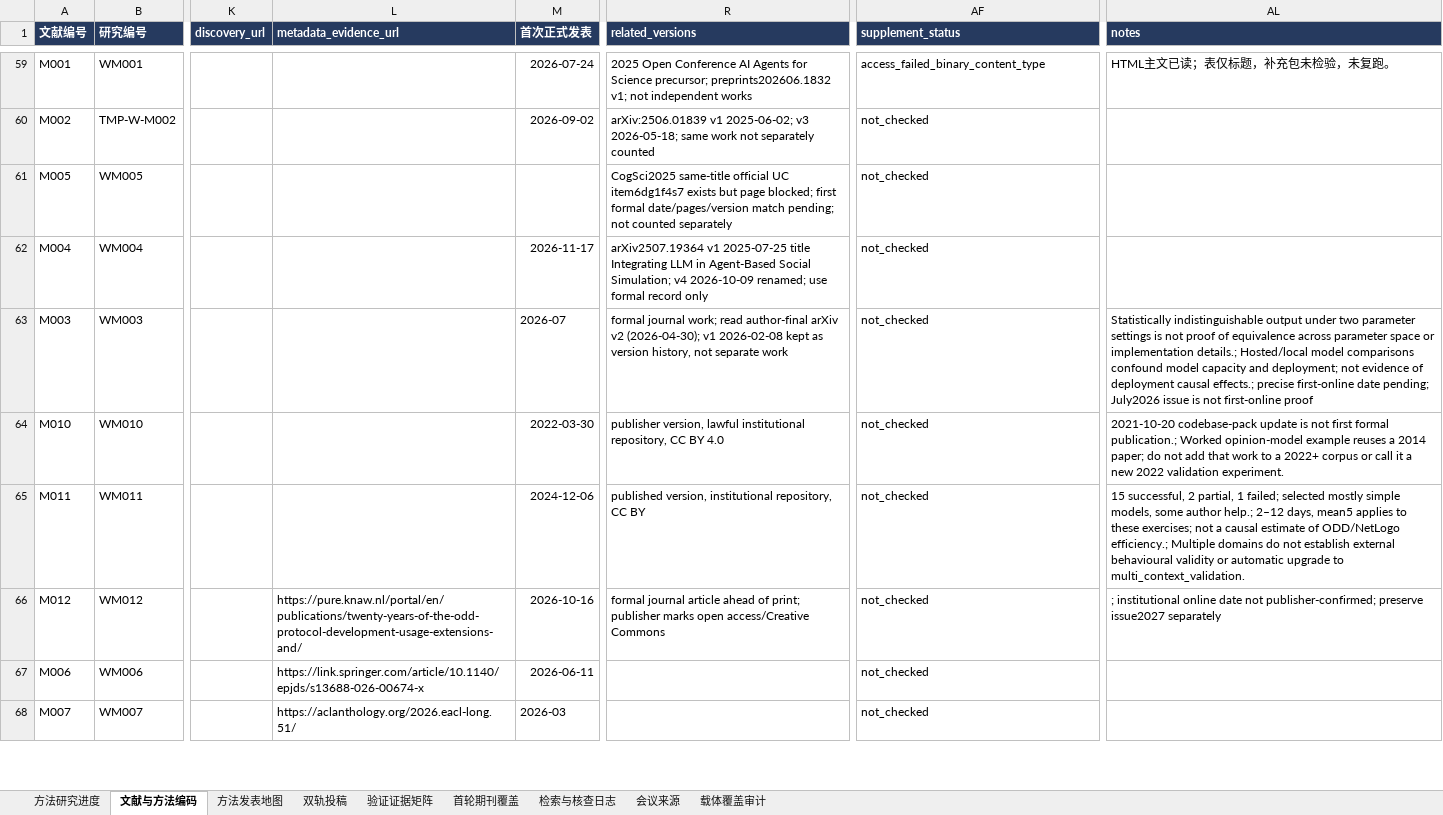
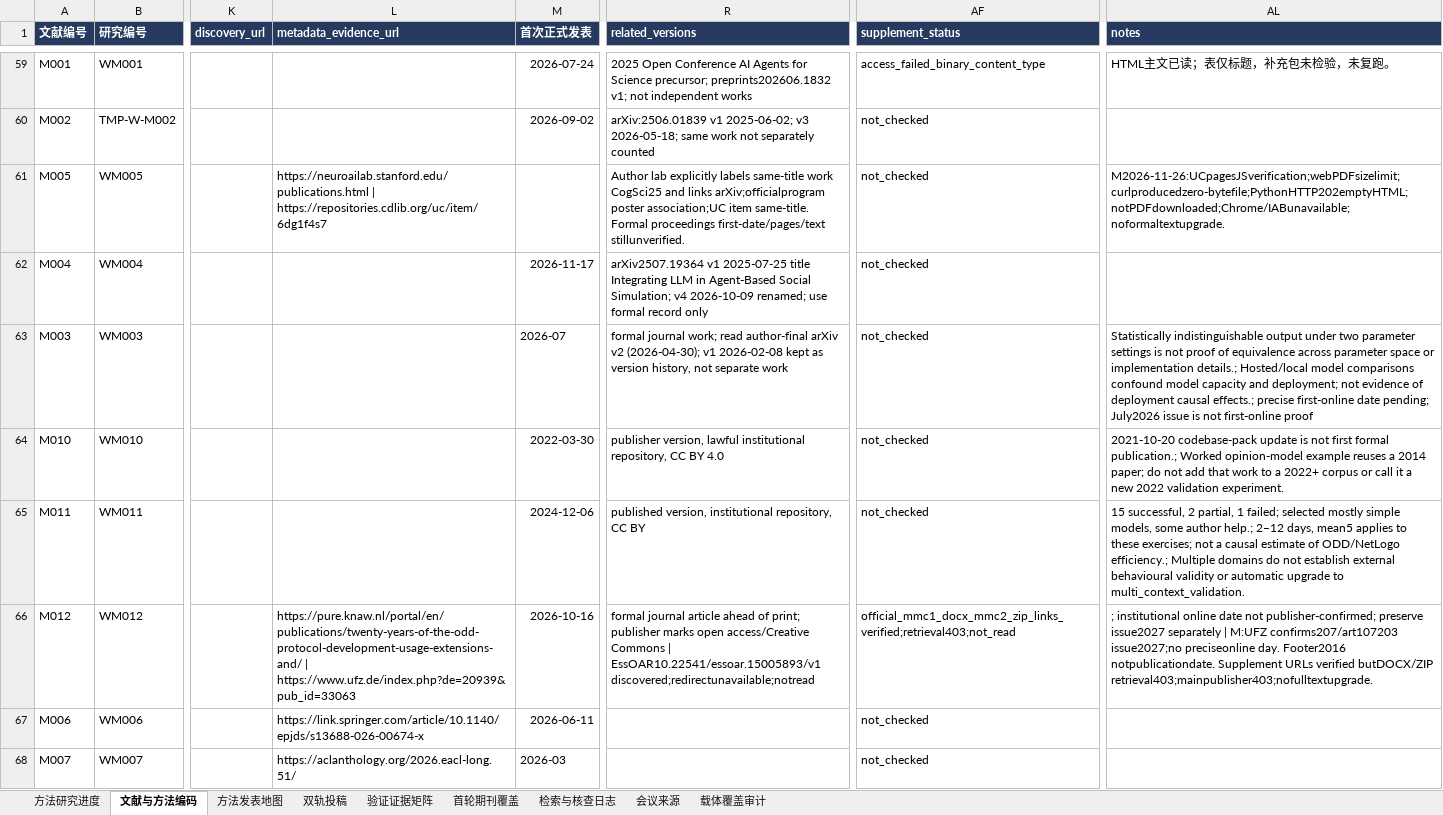
Before and after one commit to BNU-CCR/Agent-EX, an Excel workbook: literature-review/exports/literature_and_journals_methods.xlsx, sheet 文献与方法编码, drawn as a sheet; only a part is shown, gaps mark what is left out; values as stored, in another font and other column widths than the file's, no borders; the diff names each change by its address in the sheet, - before the commit and + after, or states it on an @@ line.

Commit message:
research: preserve verified publication and access boundaries (batch M)

```diff
--- a/literature-review/exports/literature_and_journals_methods.xlsx (sheet 文献与方法编码)
+++ b/literature-review/exports/literature_and_journals_methods.xlsx (sheet 文献与方法编码)
-L61 (metadata_evidence_url): (empty)
+L61 (metadata_evidence_url): https://neuroailab.stanford.edu/publications.html | https://repositories.cdlib.org/uc/item/6dg1f4s7
-R61 (related_versions): CogSci2025 same-title official UC item6dg1f4s7 exists but page blocked; first formal date/pages/version match pending; not counted separately
+R61 (related_versions): Author lab explicitly labels same-title work CogSci25 and links arXiv;officialprogram poster association;UC item same-title. Formal proceedings first-date/pages/text stillunverified.
-AL61 (notes): (empty)
+AL61 (notes): M2026-11-26:UCpagesJSverification;webPDFsizelimit;curlproducedzero-bytefile;PythonHTTP202emptyHTML;notPDFdownloaded;Chrome/IABunavailable;noformaltextupgrade.
-L66 (metadata_evidence_url): https://pure.knaw.nl/portal/en/publications/twenty-years-of-the-odd-protocol-development-usage-extensions-and/
+L66 (metadata_evidence_url): https://pure.knaw.nl/portal/en/publications/twenty-years-of-the-odd-protocol-development-usage-extensions-and/ | https://www.ufz.de/index.php?de=20939&pub_id=33063
-R66 (related_versions): …access/Creative Commons
+R66 (related_versions): …access/Creative Commons | EssOAR10.22541/essoar.15005893/v1 discovered;redirectunavailable;notread
-AF66 (supplement_status): not_checked
+AF66 (supplement_status): official_mmc1_docx_mmc2_zip_links_verified;retrieval403;not_read
-AL66 (notes): …issue2027 separately
+AL66 (notes): …issue2027 separately | M:UFZ confirms207/art107203 issue2027;no preciseonline day. Footer2016 notpublicationdate. Supplement URLs verified butDOCX/ZIP retrieval403;mainpublisher403;nofulltextupgrade.
```
Also changed, not shown: sheet 检索与核查日志, 12 other files.
